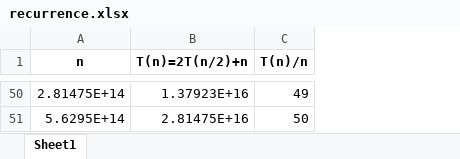
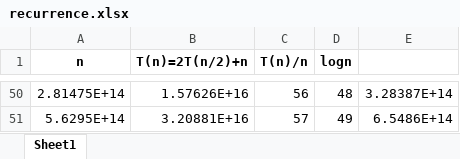
Before and after one commit to SamaritanW/cse-247, an Excel workbook: studios/studio4/recurrence.xlsx, sheet Sheet1, drawn as a sheet; only a part is shown, gaps mark what is left out; values as stored, in another font and other column widths than the file's, no borders; charts and pictures not drawn; the diff covers the shown part only; the diff names each change by its address in the sheet, - before the commit and + after, or states it on an @@ line.

```diff
--- a/studios/studio4/recurrence.xlsx (sheet Sheet1)
+++ b/studios/studio4/recurrence.xlsx (sheet Sheet1)
+column D (logn), rows 50-51: 48 | 49
+column E, rows 50-51: 3.28387E+14 | 6.5486E+14
-B50 (T(n)=2T(n/2)+n): 1.37923E+16
+B50 (T(n)=2T(n/2)+n): 1.57626E+16
-C50 (T(n)/n): 49
+C50 (T(n)/n): 56
-B51 (T(n)=2T(n/2)+n): 2.81475E+16
+B51 (T(n)=2T(n/2)+n): 3.20881E+16
-C51 (T(n)/n): 50
+C51 (T(n)/n): 57
```
Also changed, not shown: 94 edited cells elsewhere in this sheet, charts or pictures, 17 other files.
